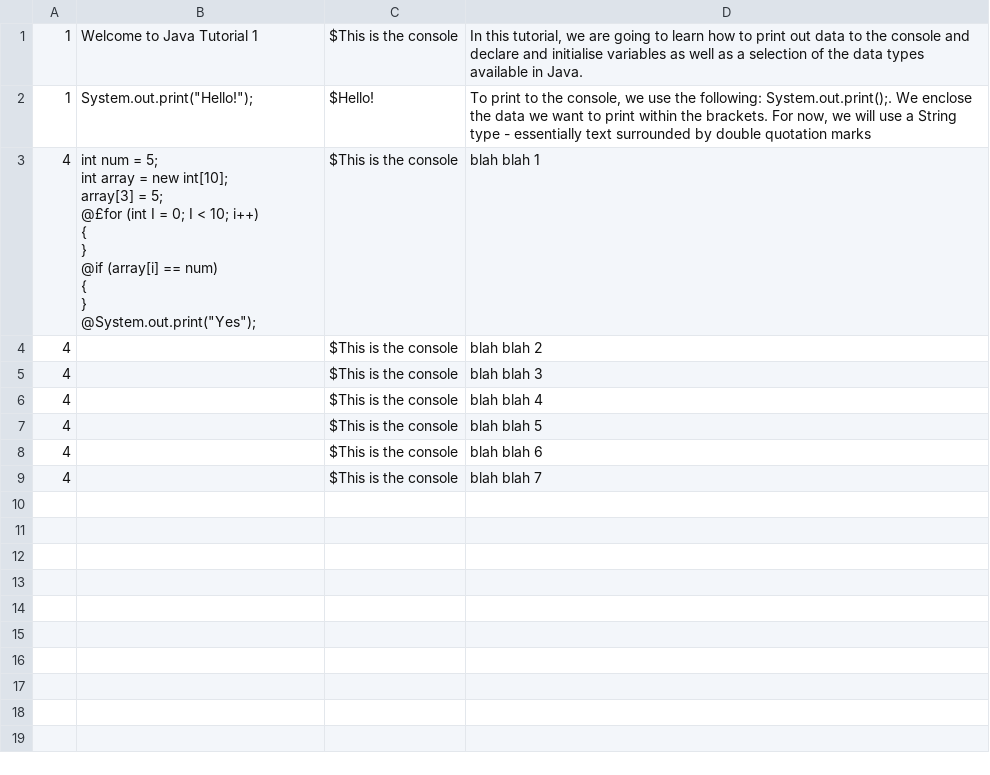
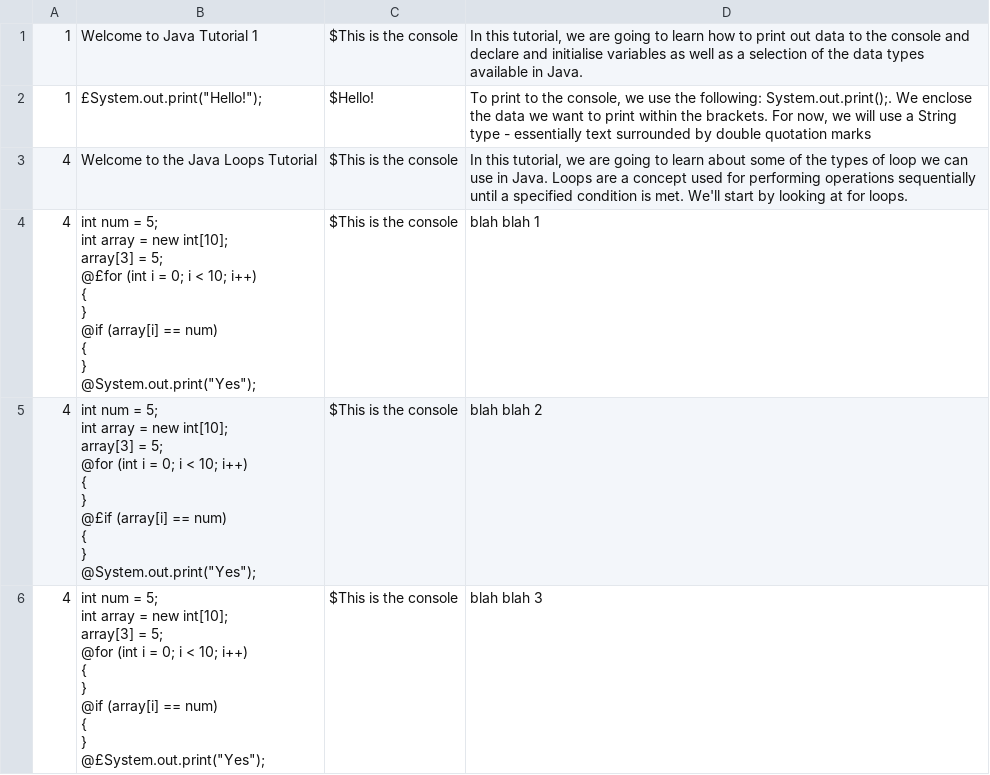
Before and after one commit to has1g15/COMP3200-3YP, a CSV file: 3YP Source Code/javaTutorials.csv, drawn as a sheet.

```diff
--- a/3YP Source Code/javaTutorials.csv
+++ b/3YP Source Code/javaTutorials.csv
@@ -1,25 +1,74 @@
 1,Welcome to Java Tutorial 1,$This is the console,"In this tutorial, we are going to learn how to print out data to the console and declare and initialise variables as well as a selection of the data types available in Java."
-1,"System.out.print(""Hello!"");",$Hello!,"To print to the console, we use the following: System.out.print();. We enclose the data we want to print within the brackets. For now, we will use a String type - essentially text surrounded by double quotation marks"
-4,"int num = 5;
-int array = new int[10];
-array[3] = 5;
-
-@£for (int I = 0; I < 10; i++)
-{
-
-
-
-
-
-}
-@if (array[i] == num)
- {
-
- }
-@System.out.print(""Yes"");",$This is the console,blah blah 1
-4,,$This is the console,blah blah 2
-4,,$This is the console,blah blah 3
-4,,$This is the console,blah blah 4
-4,,$This is the console,blah blah 5
-4,,$This is the console,blah blah 6
-4,,$This is the console,blah blah 7
+1,"£System.out.print(""Hello!"");",$Hello!,"To print to the console, we use the following: System.out.print();. We enclose the data we want to print within the brackets. For now, we will use a String type - essentially text surrounded by double quotation marks"
+4,Welcome to the Java Loops Tutorial,$This is the console,"In this tutorial, we are going to learn about some of the types of loop we can use in Java. Loops are a concept used for performing operations sequentially until a specified condition is met. We'll start by looking at for loops."
+4,"int num = 5;
+int array = new int[10];
+array[3] = 5;
+
+
+
+
+
+
+
+
+
+@£for (int i = 0; i < 10; i++)
+{
+
+
+
+
+
+
+
+}
+@if (array[i] == num)
+ {
+
+
+
+ }
+@System.out.print(""Yes"");",$This is the console,blah blah 1
+4,"int num = 5;
+int array = new int[10];
+array[3] = 5;
+
+@for (int i = 0; i < 10; i++)
+{
+
+
+
+
+
+
+
+}
+@£if (array[i] == num)
+ {
+
+
+
+ }
+@System.out.print(""Yes"");",$This is the console,blah blah 2
+4,"int num = 5;
+int array = new int[10];
+array[3] = 5;
+
+@for (int i = 0; i < 10; i++)
+{
+
+
+
+
+
+
+
+}
+@if (array[i] == num)
+ {
+
+
+
+ }
+@£System.out.print(""Yes"");",$This is the console,blah blah 3
```
Also changed, not shown: 14 other files.
